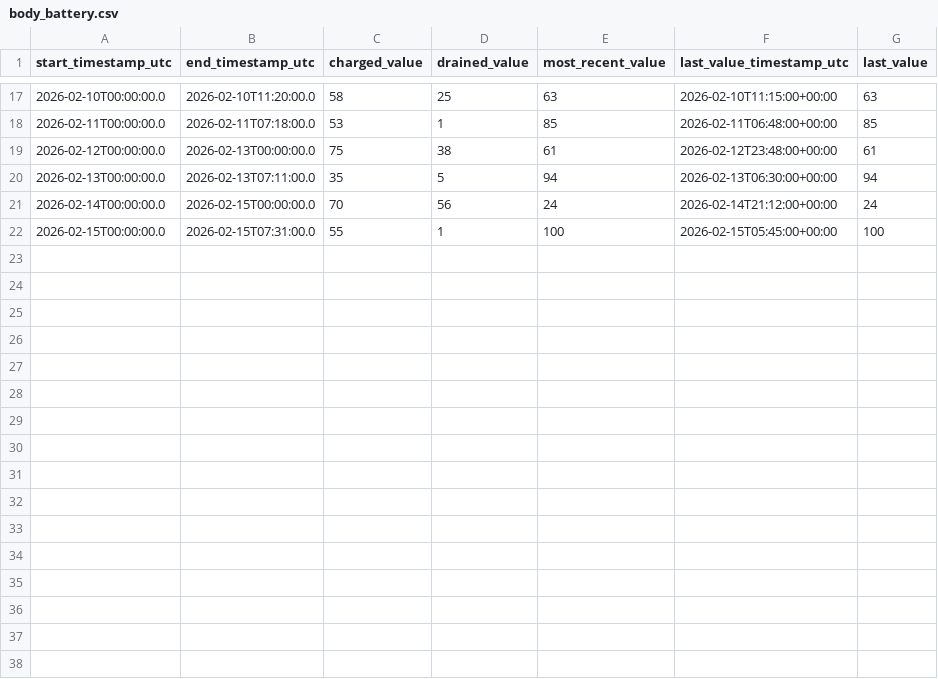
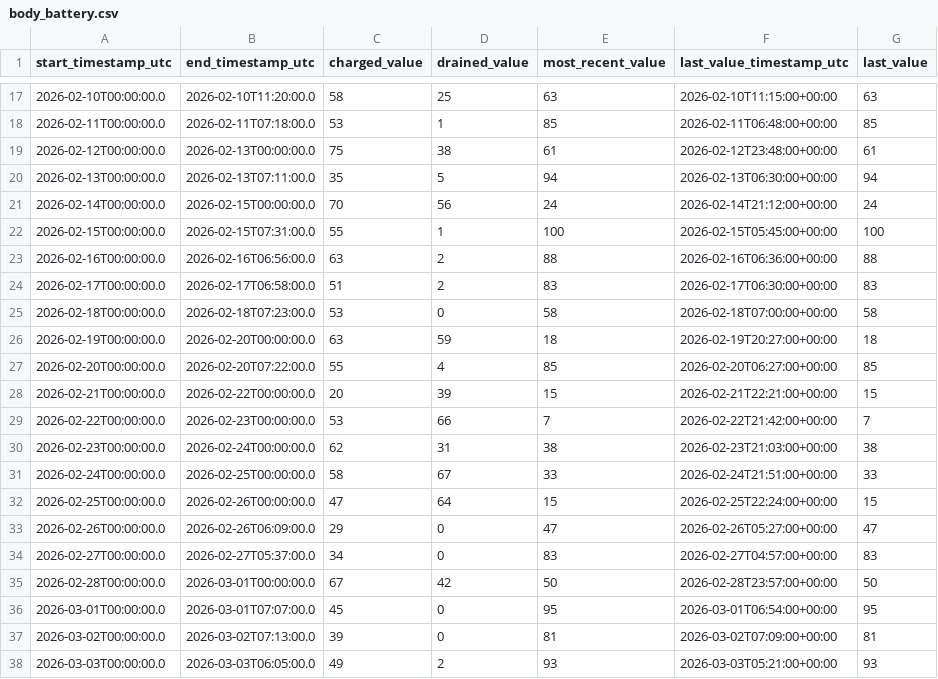
Before and after one commit to pedrodbsa/routine, a CSV file: data/body_battery.csv, drawn as a sheet; only a part is shown, gaps mark what is left out; the diff names each change by its address in the sheet, - before the commit and + after, or states it on an @@ line.

```diff
--- a/data/body_battery.csv
+++ b/data/body_battery.csv
+row 23: 2026-02-16T00:00:00.0 | 2026-02-16T06:56:00.0 | 63 | 2 | 88 | 2026-02-16T06:36:00+00:00 | 88
+row 24: 2026-02-17T00:00:00.0 | 2026-02-17T06:58:00.0 | 51 | 2 | 83 | 2026-02-17T06:30:00+00:00 | 83
+row 25: 2026-02-18T00:00:00.0 | 2026-02-18T07:23:00.0 | 53 | 0 | 58 | 2026-02-18T07:00:00+00:00 | 58
+row 26: 2026-02-19T00:00:00.0 | 2026-02-20T00:00:00.0 | 63 | 59 | 18 | 2026-02-19T20:27:00+00:00 | 18
+row 27: 2026-02-20T00:00:00.0 | 2026-02-20T07:22:00.0 | 55 | 4 | 85 | 2026-02-20T06:27:00+00:00 | 85
+row 28: 2026-02-21T00:00:00.0 | 2026-02-22T00:00:00.0 | 20 | 39 | 15 | 2026-02-21T22:21:00+00:00 | 15
+row 29: 2026-02-22T00:00:00.0 | 2026-02-23T00:00:00.0 | 53 | 66 | 7 | 2026-02-22T21:42:00+00:00 | 7
+row 30: 2026-02-23T00:00:00.0 | 2026-02-24T00:00:00.0 | 62 | 31 | 38 | 2026-02-23T21:03:00+00:00 | 38
+row 31: 2026-02-24T00:00:00.0 | 2026-02-25T00:00:00.0 | 58 | 67 | 33 | 2026-02-24T21:51:00+00:00 | 33
+row 32: 2026-02-25T00:00:00.0 | 2026-02-26T00:00:00.0 | 47 | 64 | 15 | 2026-02-25T22:24:00+00:00 | 15
+row 33: 2026-02-26T00:00:00.0 | 2026-02-26T06:09:00.0 | 29 | 0 | 47 | 2026-02-26T05:27:00+00:00 | 47
+row 34: 2026-02-27T00:00:00.0 | 2026-02-27T05:37:00.0 | 34 | 0 | 83 | 2026-02-27T04:57:00+00:00 | 83
+row 35: 2026-02-28T00:00:00.0 | 2026-03-01T00:00:00.0 | 67 | 42 | 50 | 2026-02-28T23:57:00+00:00 | 50
+row 36: 2026-03-01T00:00:00.0 | 2026-03-01T07:07:00.0 | 45 | 0 | 95 | 2026-03-01T06:54:00+00:00 | 95
+row 37: 2026-03-02T00:00:00.0 | 2026-03-02T07:13:00.0 | 39 | 0 | 81 | 2026-03-02T07:09:00+00:00 | 81
+row 38: 2026-03-03T00:00:00.0 | 2026-03-03T06:05:00.0 | 49 | 2 | 93 | 2026-03-03T05:21:00+00:00 | 93
```
Also changed, not shown: data/activities.csv, data/fitness_age.csv, 34 other files.
